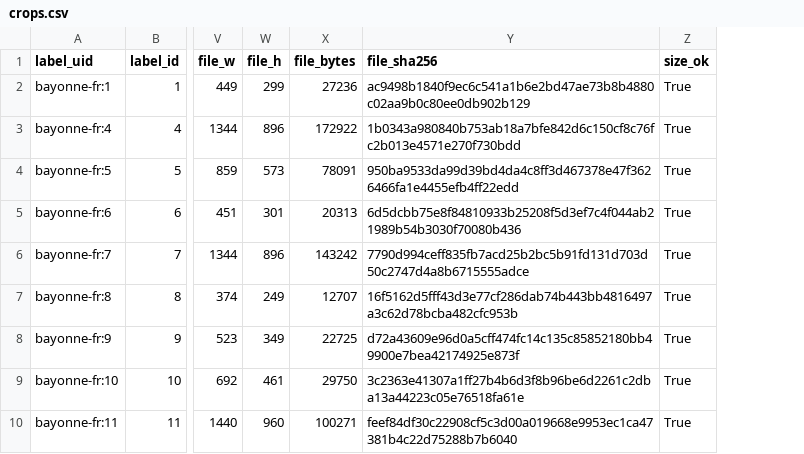
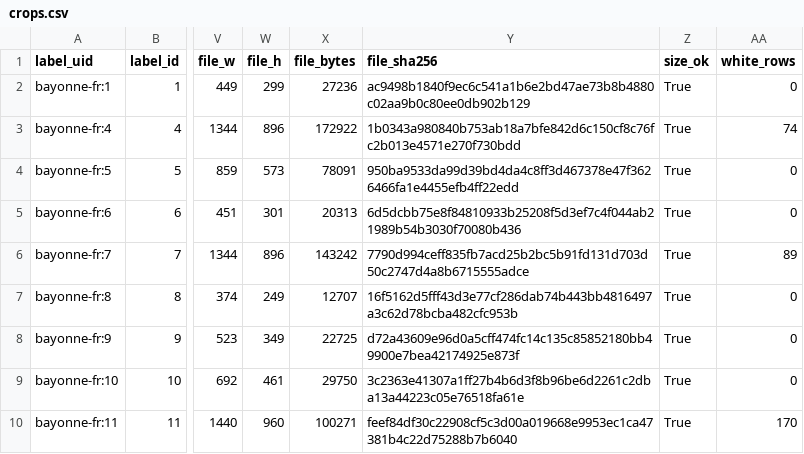
Before and after one commit to ProjectSidewalk/sidewalk-panorama-tools, a CSV file: reports/data/2026-11-17-bayonne-panoramax-crop-check/crops.csv, drawn as a sheet; only a part is shown, gaps mark what is left out; the diff names each change by its address in the sheet, - before the commit and + after, or states it on an @@ line.

```diff
--- a/reports/data/2026-11-17-bayonne-panoramax-crop-check/crops.csv
+++ b/reports/data/2026-11-17-bayonne-panoramax-crop-check/crops.csv
+column AA (white_rows), rows 2-10: 0 | 74 | 0 | 0 | 89 | 0 | 0 | 0 | 170
```
Also changed, not shown: reports/data/2026-11-17-bayonne-panoramax-crop-check/panos.csv, 6 other files.
